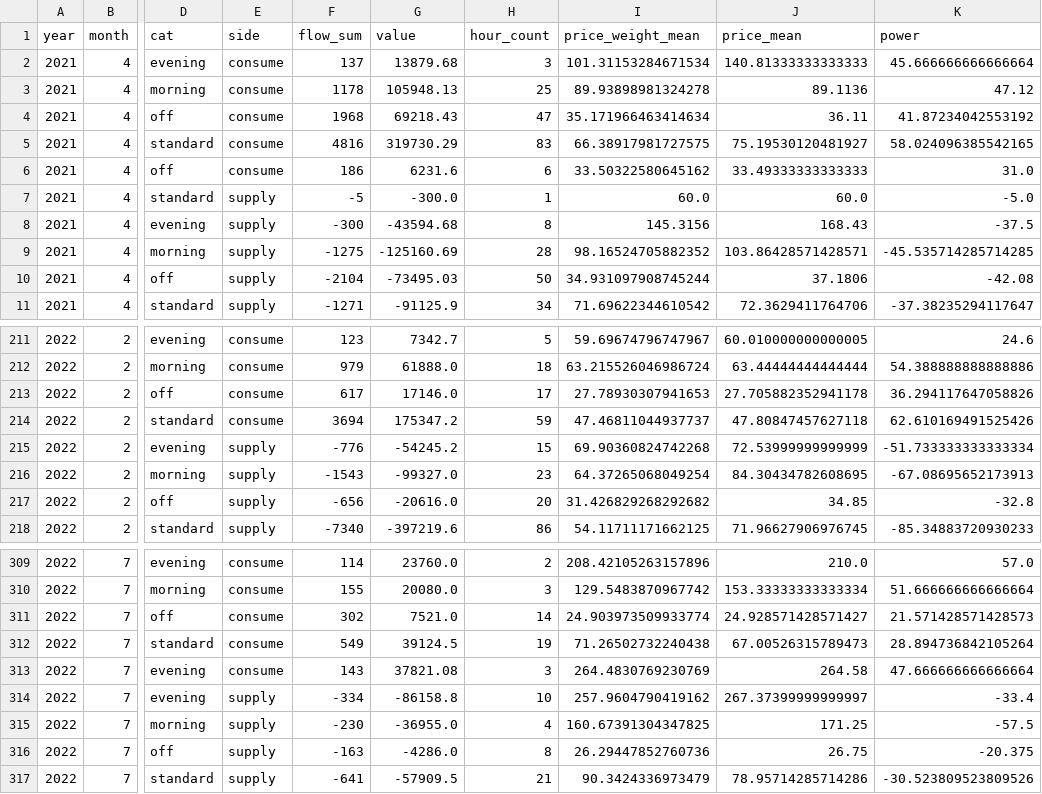
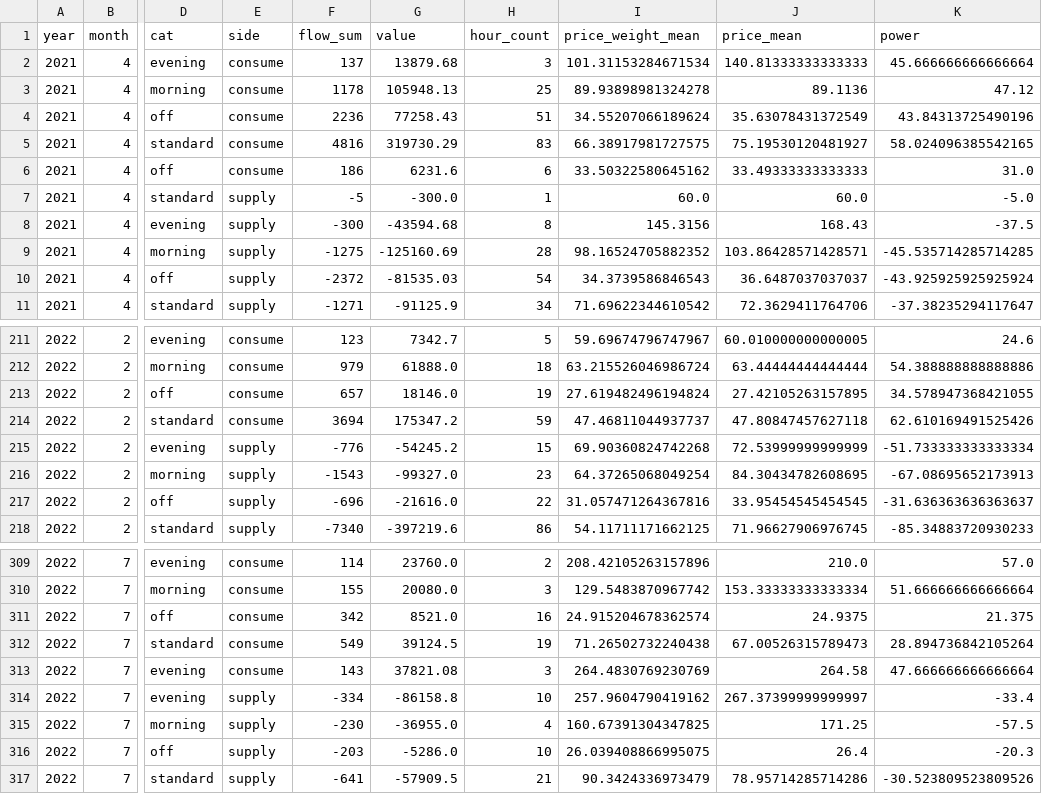
Before and after one commit to AndyFlem/sapp, a CSV file: output/idm_flow_monthly_cat.csv, drawn as a sheet; only a part is shown, gaps mark what is left out; the diff covers the shown part only; the diff names each change by its address in the sheet, - before the commit and + after, or states it on an @@ line.

```diff
--- a/output/idm_flow_monthly_cat.csv
+++ b/output/idm_flow_monthly_cat.csv
-F4 (flow_sum): 1968
+F4 (flow_sum): 2236
-G4 (value): 69218.43
+G4 (value): 77258.43
-H4 (hour_count): 47
+H4 (hour_count): 51
-I4 (price_weight_mean): 35.171966463414634
+I4 (price_weight_mean): 34.55207066189624
-J4 (price_mean): 36.11
+J4 (price_mean): 35.63078431372549
-K4 (power): 41.87234042553192
+K4 (power): 43.84313725490196
-F10 (flow_sum): -2104
+F10 (flow_sum): -2372
-G10 (value): -73495.03
+G10 (value): -81535.03
-H10 (hour_count): 50
+H10 (hour_count): 54
-I10 (price_weight_mean): 34.931097908745244
+I10 (price_weight_mean): 34.3739586846543
-J10 (price_mean): 37.1806
+J10 (price_mean): 36.6487037037037
-K10 (power): -42.08
+K10 (power): -43.925925925925924
-F213 (flow_sum): 617
+F213 (flow_sum): 657
-G213 (value): 17146.0
+G213 (value): 18146.0
-H213 (hour_count): 17
+H213 (hour_count): 19
-I213 (price_weight_mean): 27.78930307941653
+I213 (price_weight_mean): 27.619482496194824
-J213 (price_mean): 27.705882352941178
+J213 (price_mean): 27.42105263157895
-K213 (power): 36.294117647058826
+K213 (power): 34.578947368421055
-F217 (flow_sum): -656
+F217 (flow_sum): -696
-G217 (value): -20616.0
+G217 (value): -21616.0
-H217 (hour_count): 20
+H217 (hour_count): 22
-I217 (price_weight_mean): 31.426829268292682
+I217 (price_weight_mean): 31.057471264367816
-J217 (price_mean): 34.85
+J217 (price_mean): 33.95454545454545
-K217 (power): -32.8
+K217 (power): -31.636363636363637
-F311 (flow_sum): 302
+F311 (flow_sum): 342
-G311 (value): 7521.0
+G311 (value): 8521.0
-H311 (hour_count): 14
+H311 (hour_count): 16
-I311 (price_weight_mean): 24.903973509933774
+I311 (price_weight_mean): 24.915204678362574
-J311 (price_mean): 24.928571428571427
+J311 (price_mean): 24.9375
-K311 (power): 21.571428571428573
+K311 (power): 21.375
-F316 (flow_sum): -163
+F316 (flow_sum): -203
-G316 (value): -4286.0
+G316 (value): -5286.0
-H316 (hour_count): 8
+H316 (hour_count): 10
-I316 (price_weight_mean): 26.29447852760736
+I316 (price_weight_mean): 26.039408866995075
-J316 (price_mean): 26.75
+J316 (price_mean): 26.4
-K316 (power): -20.375
+K316 (power): -20.3
```
Also changed, not shown: 80 edited cells elsewhere in this file, output/idm_calmonthly_hours.csv, output/idm_daily.csv, 7 other files.
